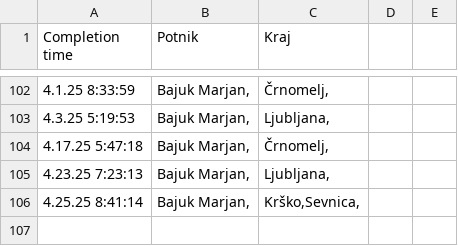
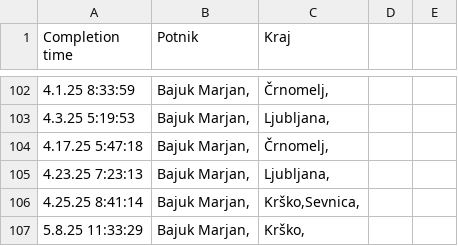
Before and after one commit to SRP-B/dat-nm, a CSV file: active.csv, drawn as a sheet; only a part is shown, gaps mark what is left out; the diff names each change by its address in the sheet, - before the commit and + after, or states it on an @@ line.

Commit message:
Appv12

```diff
--- a/active.csv
+++ b/active.csv
+row 107: 5.8.25 11:33:29 | Bajuk Marjan, | Krško,
```
